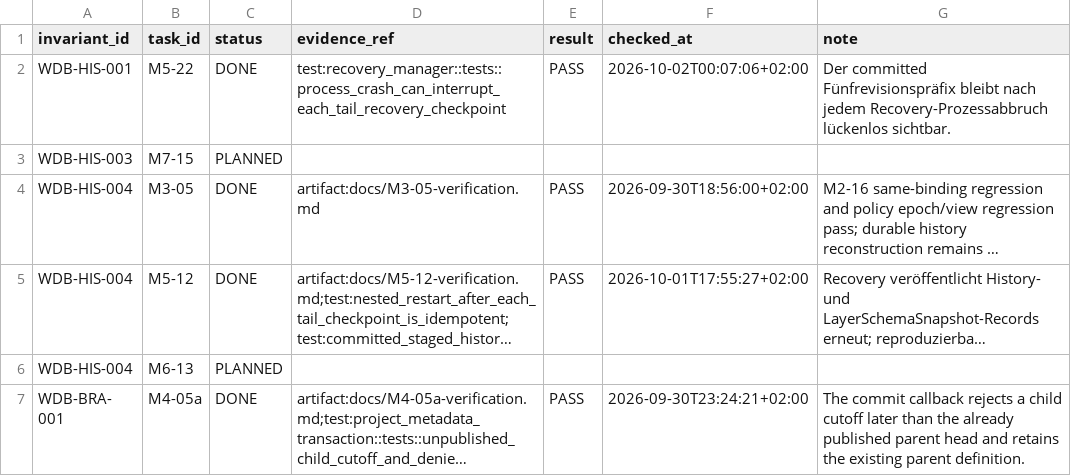
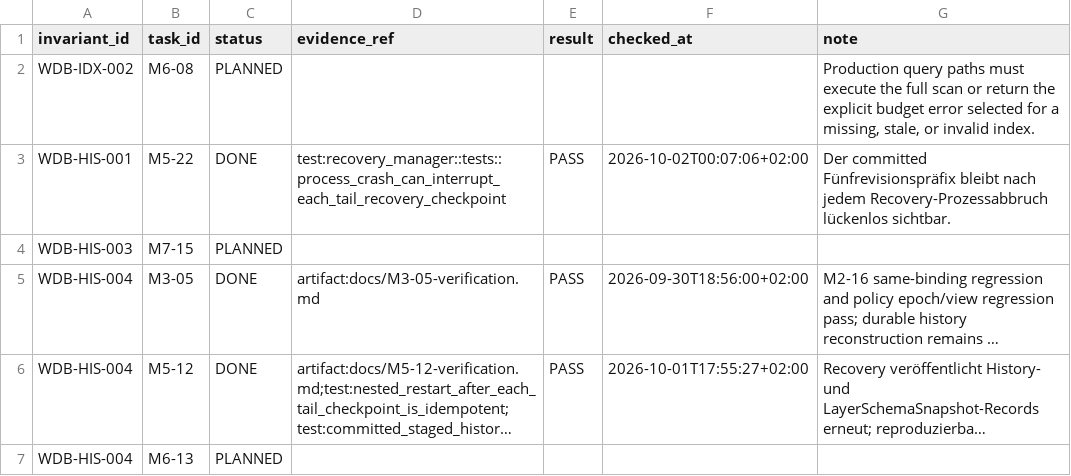
Before and after one commit to klarck36/WorldDB, a TSV file: WorldDB_1.0_Folgebelege.tsv, drawn as a sheet; only a part is shown; the shorter side is filled out with more unchanged rows; long unchanged cells end in ….

```diff
--- a/WorldDB_1.0_Folgebelege.tsv
+++ b/WorldDB_1.0_Folgebelege.tsv
@@ -1,2 +1,3 @@
 invariant_id	task_id	status	evidence_ref	result	checked_at	note
+WDB-IDX-002	M6-08	PLANNED				Production query paths must execute the full scan or return the explicit budget error selected for a missing, stale, or invalid index.
 WDB-HIS-001	M5-22	DONE	test:recovery_manager::tests::process_crash_can_interrupt_each_tail_recovery_checkpoint	PASS	2026-10-02T00:07:06+02:00	Der committed Fünfrevisionspräfix bleibt nach jedem Recovery-Prozessabbruch lückenlos sichtbar.
```
Also changed, not shown: WorldDB_1.0_Invariantenabdeckung.tsv, WorldDB_1.0_Taskregister.tsv, 7 other files.
